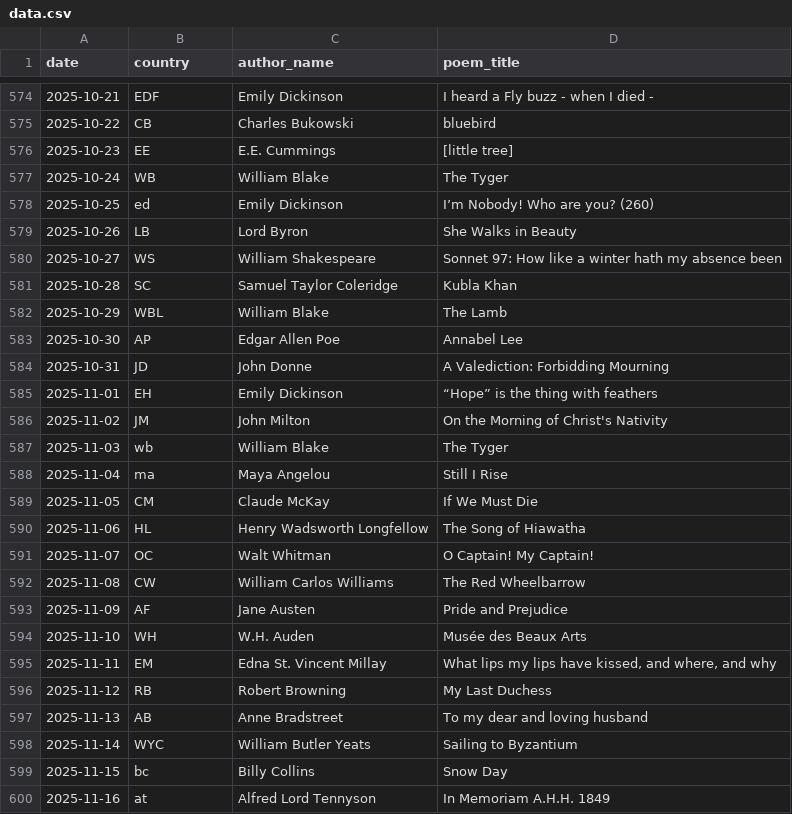
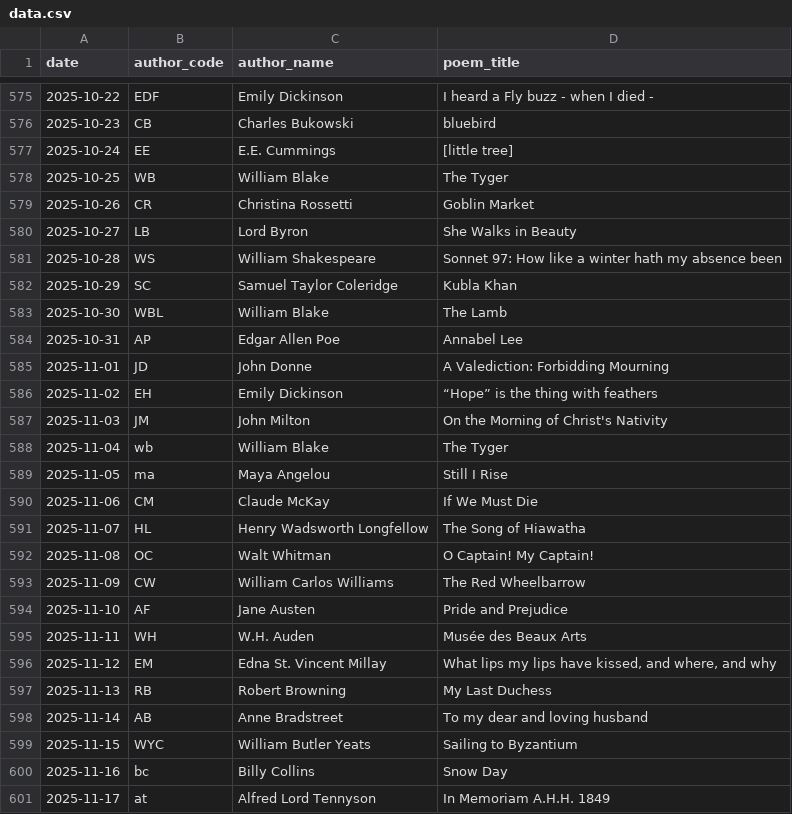
Before and after one commit to melaniewalsh/versedle, a CSV file: public/data.csv, drawn as a sheet; only a part is shown, gaps mark what is left out; the diff covers the shown part only.

```diff
--- a/public/data.csv
+++ b/public/data.csv
@@ -1 +1 @@
-date,country,author_name,poem_title
+date,author_code,author_name,poem_title
@@ -574,27 +575,27 @@ date,country,author_name,poem_title
-2025-10-21,EDF,Emily Dickinson,I heard a Fly buzz - when I died -
-2025-10-22,CB,Charles Bukowski,bluebird
-2025-10-23,EE,E.E. Cummings,[little tree]
-2025-10-24,WB,William Blake,The Tyger
-2025-10-25,ed,Emily Dickinson,I’m Nobody! Who are you? (260)
-2025-10-26,LB,Lord Byron,She Walks in Beauty
-2025-10-27,WS,William Shakespeare,Sonnet 97: How like a winter hath my absence been
-2025-10-28,SC,Samuel Taylor Coleridge,Kubla Khan
-2025-10-29,WBL,William Blake,The Lamb
-2025-10-30,AP,Edgar Allen Poe,Annabel Lee
-2025-10-31,JD,John Donne,A Valediction: Forbidding Mourning
-2025-11-01,EH,Emily Dickinson,“Hope” is the thing with feathers
-2025-11-02,JM,John Milton,On the Morning of Christ's Nativity
-2025-11-03,wb,William Blake,The Tyger
-2025-11-04,ma,Maya Angelou,Still I Rise
-2025-11-05,CM,Claude McKay,If We Must Die
-2025-11-06,HL,Henry Wadsworth Longfellow,The Song of Hiawatha
-2025-11-07,OC,Walt Whitman,O Captain! My Captain!
-2025-11-08,CW,William Carlos Williams,The Red Wheelbarrow
-2025-11-09,AF,Jane Austen,Pride and Prejudice
-2025-11-10,WH,W.H. Auden,Musée des Beaux Arts
-2025-11-11,EM,Edna St. Vincent Millay,"What lips my lips have kissed, and where, and why"
-2025-11-12,RB,Robert Browning,My Last Duchess
-2025-11-13,AB,Anne Bradstreet,To my dear and loving husband
-2025-11-14,WYC,William Butler Yeats,Sailing to Byzantium
-2025-11-15,bc,Billy Collins,Snow Day
-2025-11-16,at,Alfred Lord Tennyson,In Memoriam A.H.H. 1849
+2025-10-22,EDF,Emily Dickinson,I heard a Fly buzz - when I died -
+2025-10-23,CB,Charles Bukowski,bluebird
+2025-10-24,EE,E.E. Cummings,[little tree]
+2025-10-25,WB,William Blake,The Tyger
+2025-10-26,CR,Christina Rossetti,Goblin Market
+2025-10-27,LB,Lord Byron,She Walks in Beauty
+2025-10-28,WS,William Shakespeare,Sonnet 97: How like a winter hath my absence been
+2025-10-29,SC,Samuel Taylor Coleridge,Kubla Khan
+2025-10-30,WBL,William Blake,The Lamb
+2025-10-31,AP,Edgar Allen Poe,Annabel Lee
+2025-11-01,JD,John Donne,A Valediction: Forbidding Mourning
+2025-11-02,EH,Emily Dickinson,“Hope” is the thing with feathers
+2025-11-03,JM,John Milton,On the Morning of Christ's Nativity
+2025-11-04,wb,William Blake,The Tyger
+2025-11-05,ma,Maya Angelou,Still I Rise
+2025-11-06,CM,Claude McKay,If We Must Die
+2025-11-07,HL,Henry Wadsworth Longfellow,The Song of Hiawatha
+2025-11-08,OC,Walt Whitman,O Captain! My Captain!
+2025-11-09,CW,William Carlos Williams,The Red Wheelbarrow
+2025-11-10,AF,Jane Austen,Pride and Prejudice
+2025-11-11,WH,W.H. Auden,Musée des Beaux Arts
+2025-11-12,EM,Edna St. Vincent Millay,"What lips my lips have kissed, and where, and why"
+2025-11-13,RB,Robert Browning,My Last Duchess
+2025-11-14,AB,Anne Bradstreet,To my dear and loving husband
+2025-11-15,WYC,William Butler Yeats,Sailing to Byzantium
+2025-11-16,bc,Billy Collins,Snow Day
+2025-11-17,at,Alfred Lord Tennyson,In Memoriam A.H.H. 1849
```
Also changed, not shown: 3 added rows, 3 removed rows and 53 edited cells elsewhere in this file, public/authors.csv, 26 other files.
